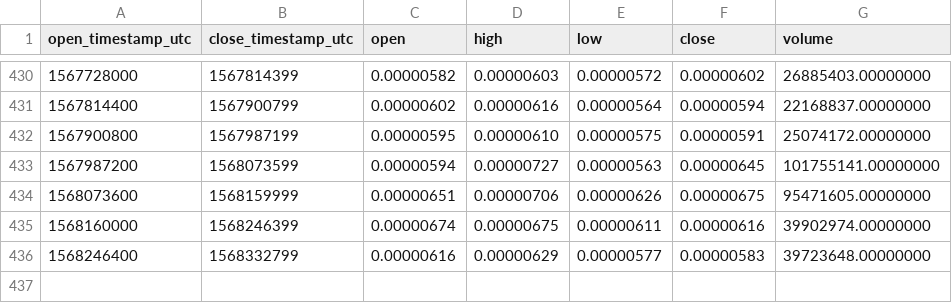
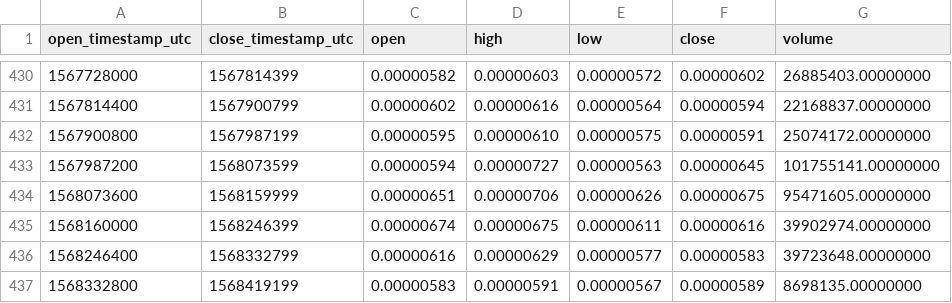
Before and after one commit to cryptobigbro/binance-MFTETH, a CSV file: binance-MFTETH-1d.csv, drawn as a sheet; only a part is shown, gaps mark what is left out; the diff names each change by its address in the sheet, - before the commit and + after, or states it on an @@ line.

```diff
--- a/binance-MFTETH-1d.csv
+++ b/binance-MFTETH-1d.csv
+row 437: 1568332800 | 1568419199 | 0.00000583 | 0.00000591 | 0.00000567 | 0.00000589 | 8698135.00000000
```
Also changed, not shown: binance-MFTETH-1h.csv.
